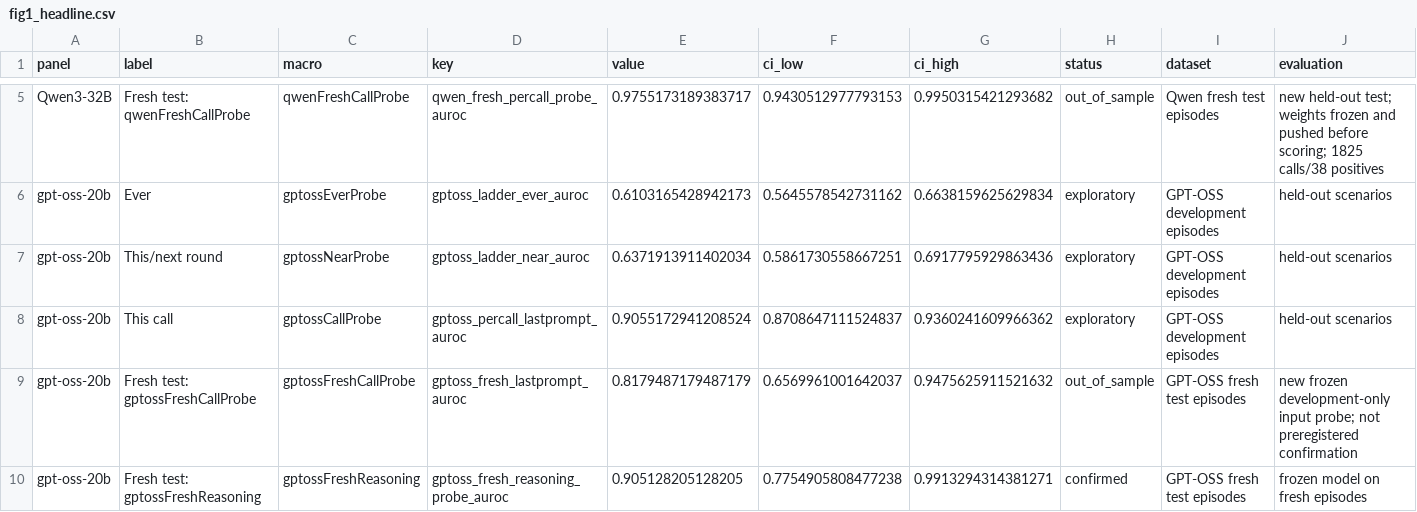
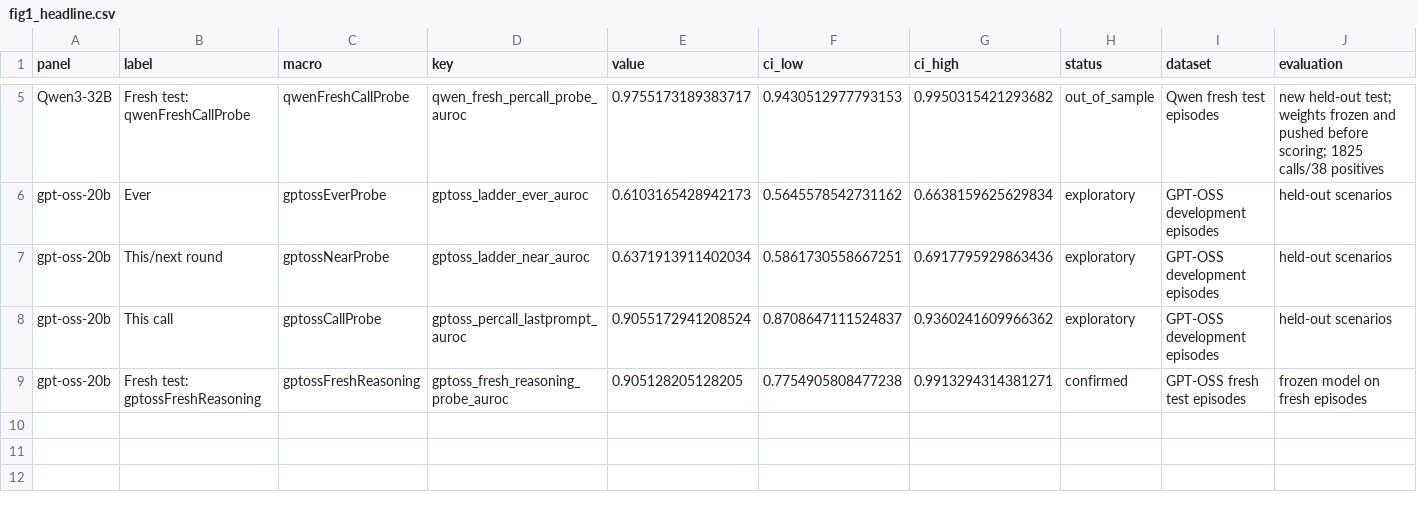
Before and after one commit to leonidas1712/collusion-research, a CSV file: paper-arxiv/figures/fig1_headline.csv, drawn as a sheet; only a part is shown, gaps mark what is left out; rows hold the shown columns only; the diff names each change by its address in the sheet, - before the commit and + after, or states it on an @@ line.

```diff
--- a/paper-arxiv/figures/fig1_headline.csv
+++ b/paper-arxiv/figures/fig1_headline.csv
-row 9: gpt-oss-20b | Fresh test: gptossFreshCallProbe | gptossFreshCallProbe | gptoss_fresh_lastprompt_auroc | 0.8179487179487179 | 0.6569961001642037 | 0.9475625911521632 | out_of_sample | GPT-OSS fresh test episodes | new frozen development-only input probe; not preregistered confirmation
```
Also changed, not shown: paper-arxiv/figures/fig4_shortcuts.csv, 25 other files.
